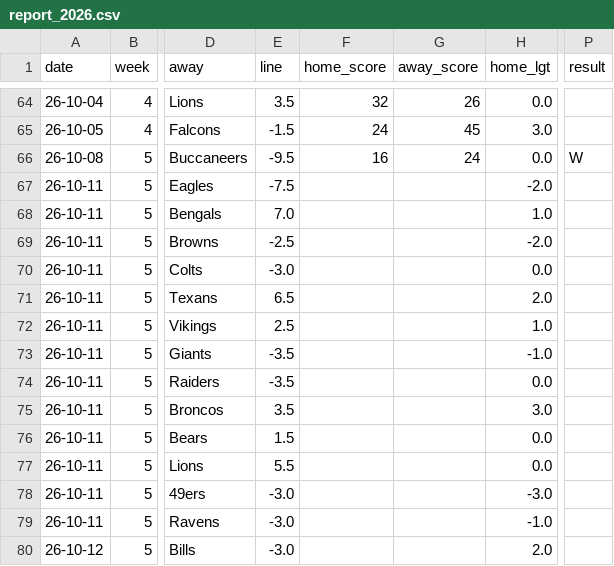
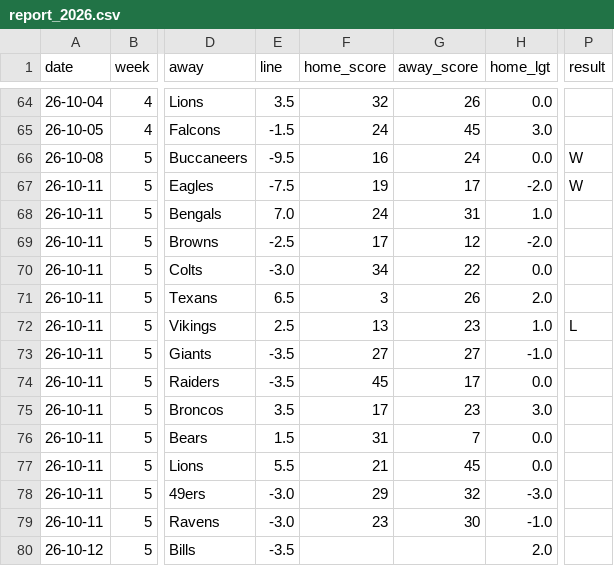
Before and after one commit to ZeNoonan/Research, a CSV file: nfl_report/data/report_2026.csv, drawn as a sheet; only a part is shown, gaps mark what is left out; the diff names each change by its address in the sheet, - before the commit and + after, or states it on an @@ line.

```diff
--- a/nfl_report/data/report_2026.csv
+++ b/nfl_report/data/report_2026.csv
-F67 (home_score): (empty)
+F67 (home_score): 19
-G67 (away_score): (empty)
+G67 (away_score): 17
-P67 (result): (empty)
+P67 (result): W
-F68 (home_score): (empty)
+F68 (home_score): 24
-G68 (away_score): (empty)
+G68 (away_score): 31
-F69 (home_score): (empty)
+F69 (home_score): 17
-G69 (away_score): (empty)
+G69 (away_score): 12
-F70 (home_score): (empty)
+F70 (home_score): 34
-G70 (away_score): (empty)
+G70 (away_score): 22
-F71 (home_score): (empty)
+F71 (home_score): 3
-G71 (away_score): (empty)
+G71 (away_score): 26
-F72 (home_score): (empty)
+F72 (home_score): 13
-G72 (away_score): (empty)
+G72 (away_score): 23
-P72 (result): (empty)
+P72 (result): L
-F73 (home_score): (empty)
+F73 (home_score): 27
-G73 (away_score): (empty)
+G73 (away_score): 27
-F74 (home_score): (empty)
+F74 (home_score): 45
-G74 (away_score): (empty)
+G74 (away_score): 17
-F75 (home_score): (empty)
+F75 (home_score): 17
-G75 (away_score): (empty)
+G75 (away_score): 23
-F76 (home_score): (empty)
+F76 (home_score): 31
-G76 (away_score): (empty)
+G76 (away_score): 7
-F77 (home_score): (empty)
+F77 (home_score): 21
-G77 (away_score): (empty)
+G77 (away_score): 45
-F78 (home_score): (empty)
+F78 (home_score): 29
-G78 (away_score): (empty)
+G78 (away_score): 32
-F79 (home_score): (empty)
+F79 (home_score): 23
-G79 (away_score): (empty)
+G79 (away_score): 30
-E80 (line): -3.0
+E80 (line): -3.5
```
Also changed, not shown: nfl_report/data/odds_2026.csv, nfl_report/data/results_2026.csv, 3 other files.
